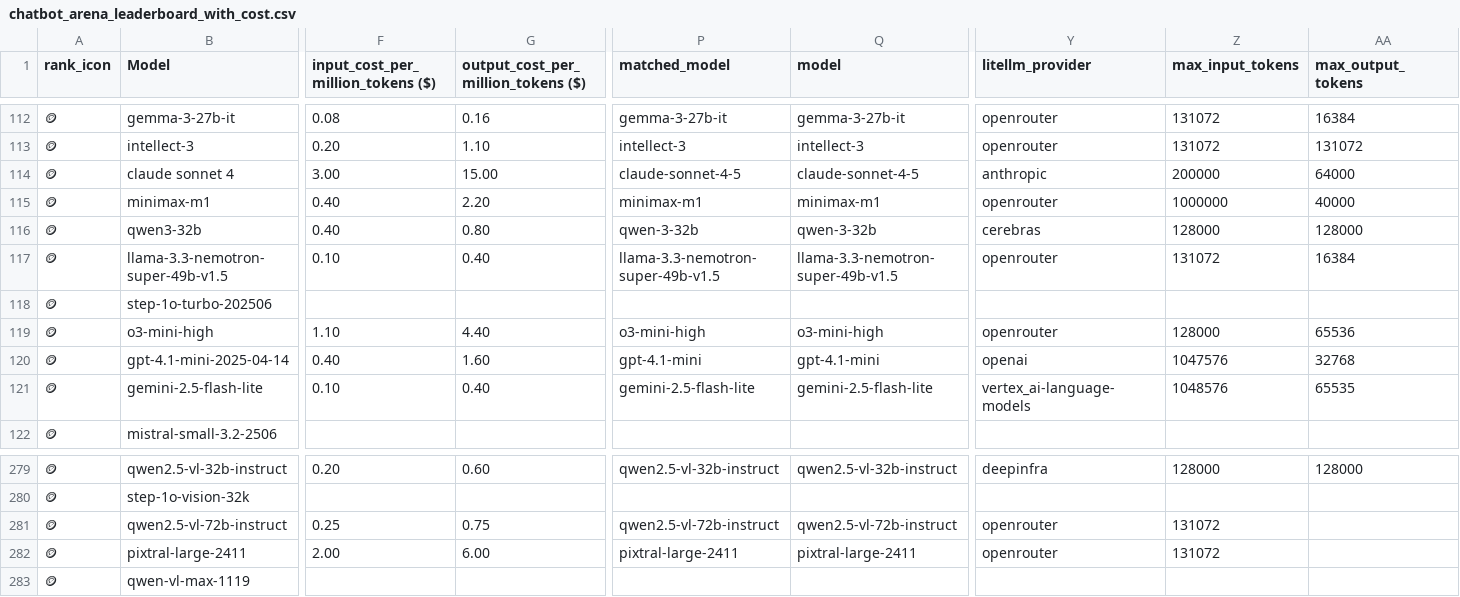
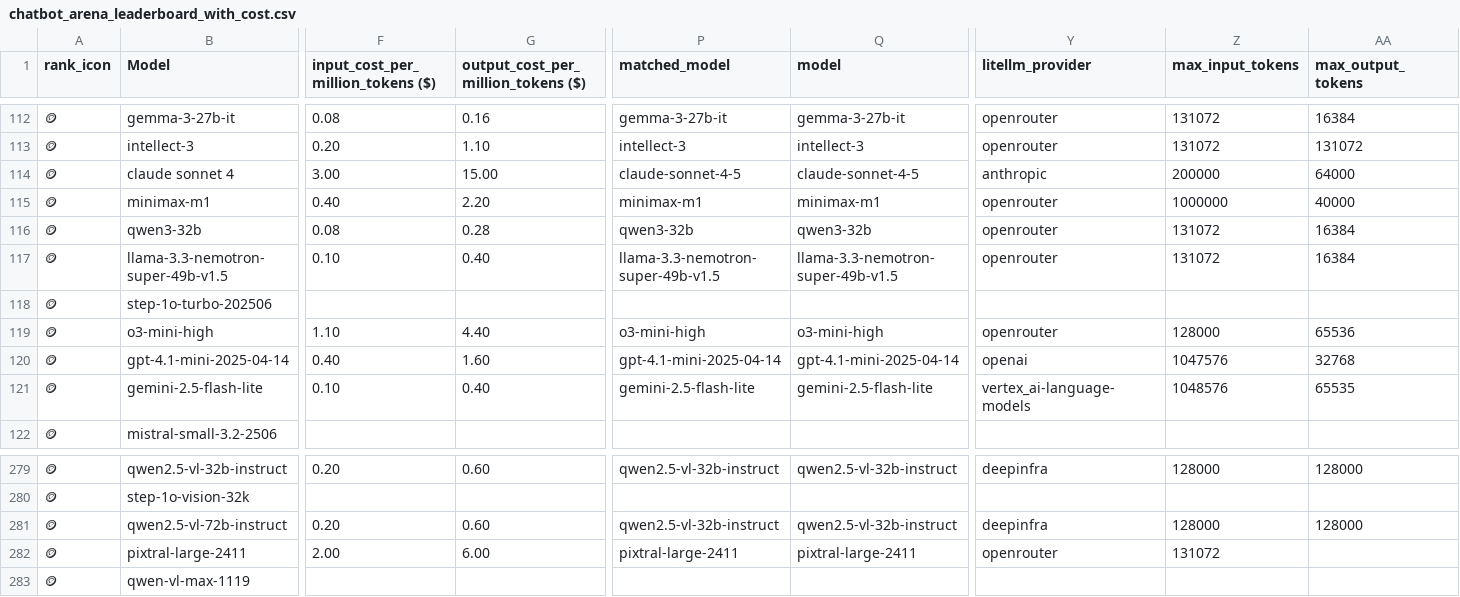
Before and after one commit to ZachLaik/compare-models, a CSV file: chatbot_arena_leaderboard_with_cost.csv, drawn as a sheet; only a part is shown, gaps mark what is left out; the diff covers the shown part only; the diff names each change by its address in the sheet, - before the commit and + after, or states it on an @@ line.

```diff
--- a/chatbot_arena_leaderboard_with_cost.csv
+++ b/chatbot_arena_leaderboard_with_cost.csv
-F116: 0.40
+F116: 0.08
-G116: 0.80
+G116: 0.28
-P116 (matched_model): qwen-3-32b
+P116 (matched_model): qwen3-32b
-Q116 (model): qwen-3-32b
+Q116 (model): qwen3-32b
-Y116 (litellm_provider): cerebras
+Y116 (litellm_provider): openrouter
-Z116 (max_input_tokens): 128000
+Z116 (max_input_tokens): 131072
-AA116 (max_output_tokens): 128000
+AA116 (max_output_tokens): 16384
-P120 (matched_model): gpt-4.1-mini
+P120 (matched_model): gpt-4.1-mini-2025-04-14
-Q120 (model): gpt-4.1-mini
+Q120 (model): gpt-4.1-mini-2025-04-14
-F281: 0.25
+F281: 0.20
-G281: 0.75
+G281: 0.60
-P281 (matched_model): qwen2.5-vl-72b-instruct
+P281 (matched_model): qwen2.5-vl-32b-instruct
-Q281 (model): qwen2.5-vl-72b-instruct
+Q281 (model): qwen2.5-vl-32b-instruct
-Y281 (litellm_provider): openrouter
+Y281 (litellm_provider): deepinfra
-Z281 (max_input_tokens): 131072
+Z281 (max_input_tokens): 128000
-AA281 (max_output_tokens): (empty)
+AA281 (max_output_tokens): 128000
```
Also changed, not shown: 166 edited cells elsewhere in this file, 1 other file.
